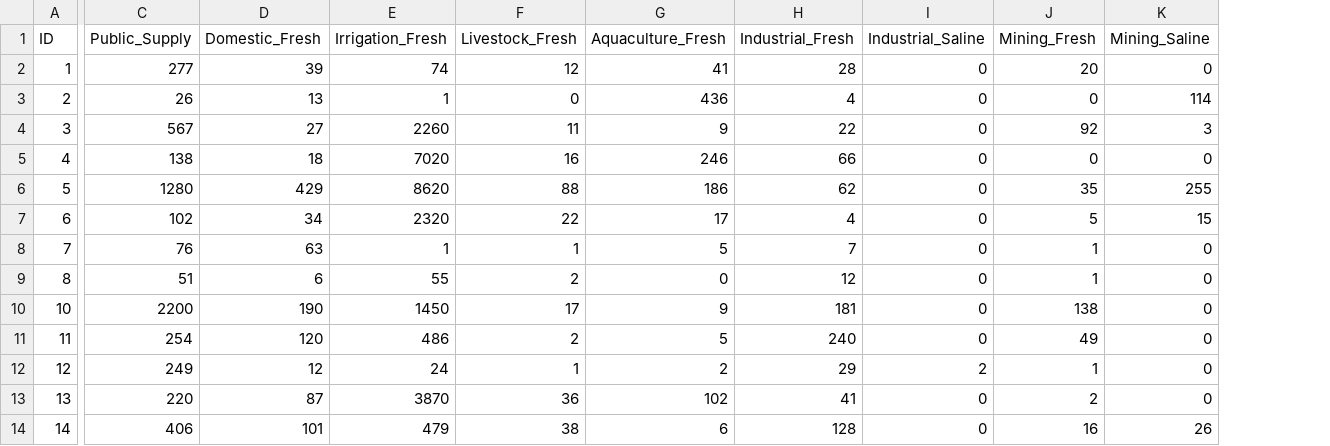
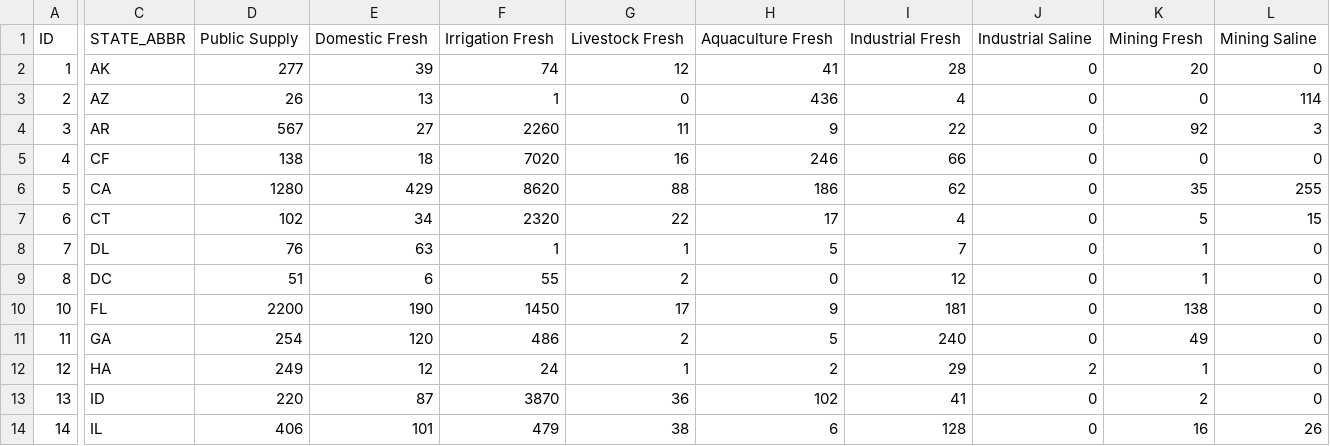
Before and after one commit to spatterson82/d3-coordinated-viz, a CSV file: data/Groundwater_water_withdrawels.csv, drawn as a sheet; only a part is shown, gaps mark what is left out; addresses are those after the commit; the diff covers the shown part only; the diff names each change by its address in the sheet, - before the commit and + after, or states it on an @@ line.

```diff
--- a/data/Groundwater_water_withdrawels.csv
+++ b/data/Groundwater_water_withdrawels.csv
+column C (STATE_ABBR), rows 2-14: AK | AZ | AR | CF | CA | CT | DL | DC | FL | GA | HA | ID | IL
-D1: Public_Supply
+D1: Public Supply
-E1: Domestic_Fresh
+E1: Domestic Fresh
-F1: Irrigation_Fresh
+F1: Irrigation Fresh
-G1: Livestock_Fresh
+G1: Livestock Fresh
-H1: Aquaculture_Fresh
+H1: Aquaculture Fresh
-I1: Industrial_Fresh
+I1: Industrial Fresh
-J1: Industrial_Saline
+J1: Industrial Saline
-K1: Mining_Fresh
+K1: Mining Fresh
-L1: Mining_Saline
+L1: Mining Saline
```
Also changed, not shown: 4 edited cells elsewhere in this file, 4 other files.
